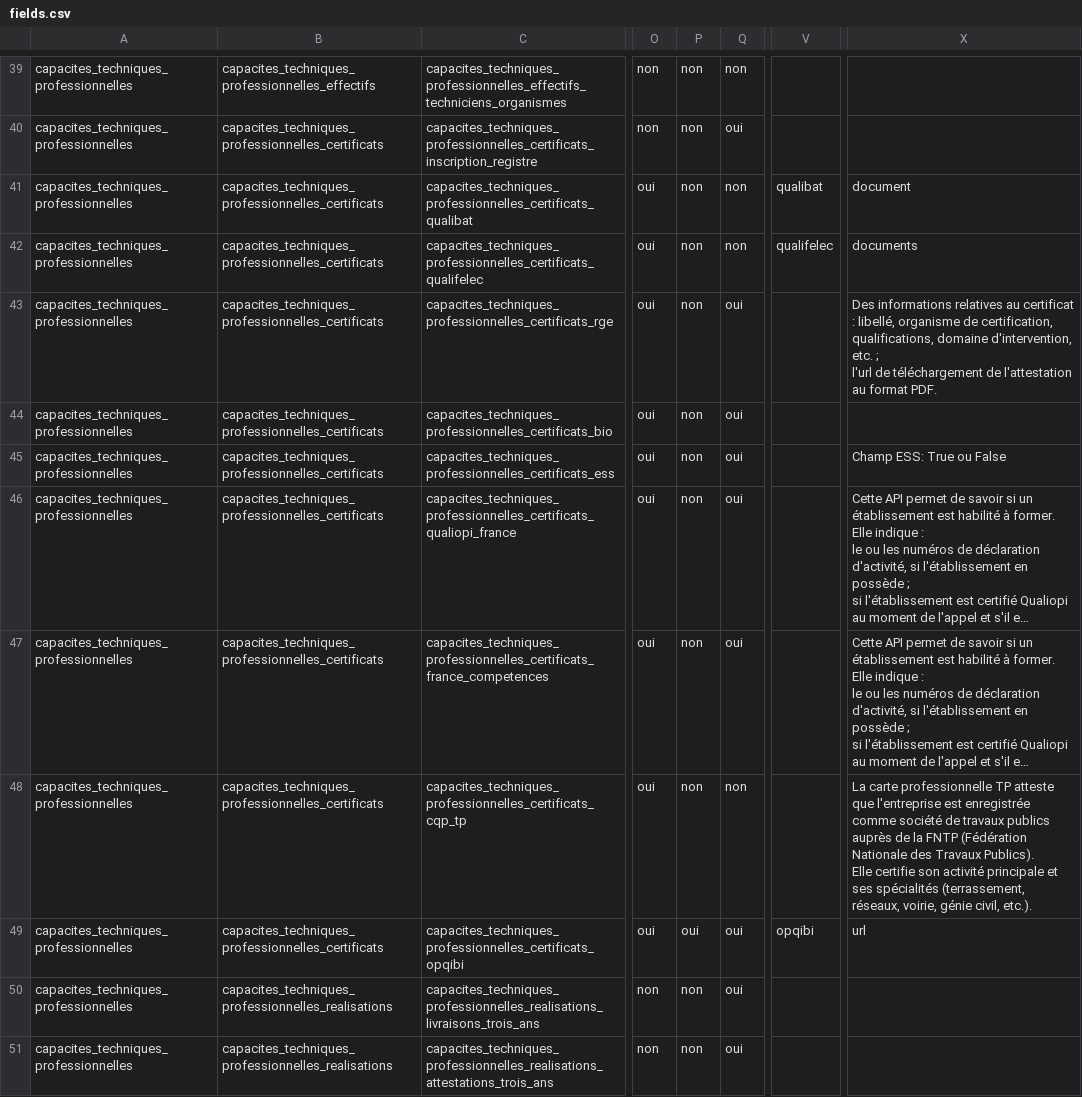
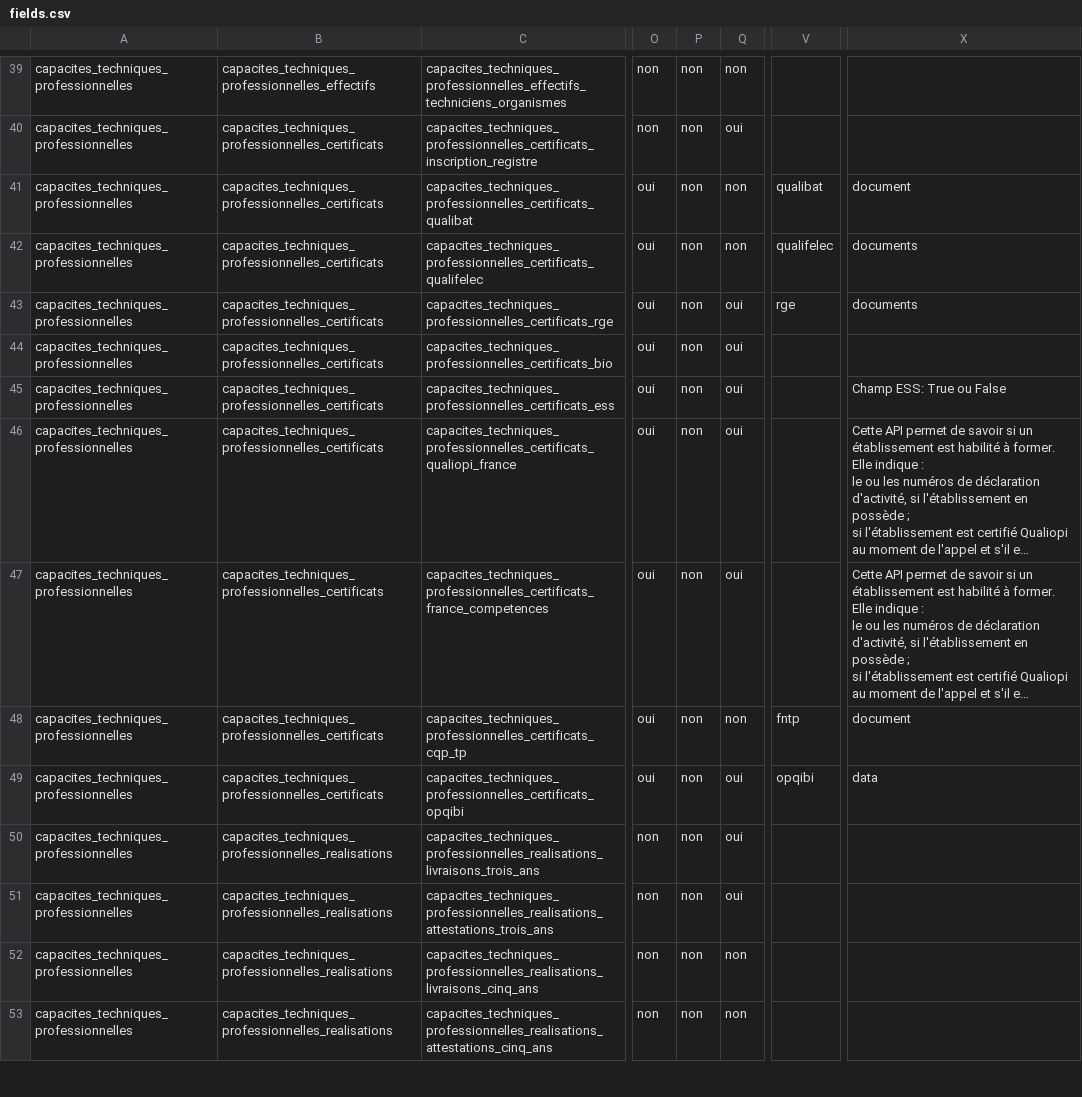
Before and after one commit to datagouv/passemarche, a CSV file: config/form_fields/fields.csv, drawn as a sheet; only a part is shown, gaps mark what is left out; the shorter side is filled out with more unchanged rows; long unchanged cells end in …; ↵ is a line break in a cell; the diff covers the shown part only; the diff names each change by its address in the sheet, - before the commit and + after, or states it on an @@ line.

```diff
--- a/config/form_fields/fields.csv
+++ b/config/form_fields/fields.csv
-V43: (empty)
+V43: rge
-X43: Des informations relatives au certificat : libellé, organisme de certification, qualifications, domaine d'intervention, etc. ; ↵ l'url de téléchargement de l'attestation au format PDF.
+X43: documents
-V48: (empty)
+V48: fntp
-X48: La carte professionnelle TP atteste que l'entreprise est enregistrée comme société de travaux publics auprès de la FNTP (Fédération Nationale des Travaux Publics). ↵ Elle certifie son activité principale et ses spécialités (terrassement, réseaux, voirie, génie civil, etc.).
+X48: document
-P49: oui
+P49: non
-X49: url
+X49: data
```
Also changed, not shown: 19 edited cells elsewhere in this file.
